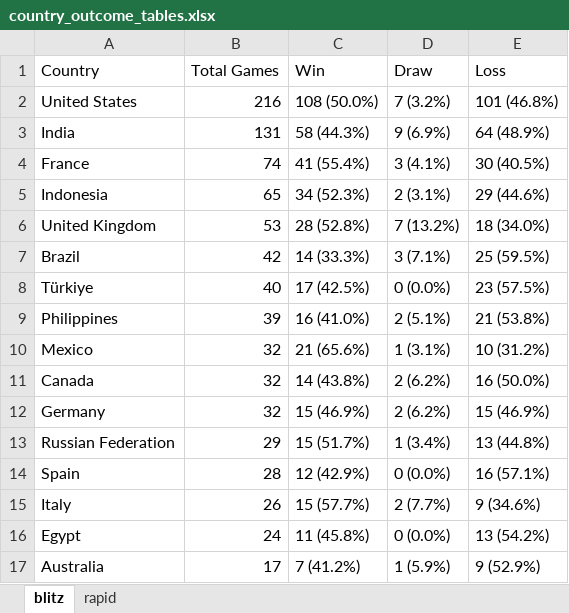
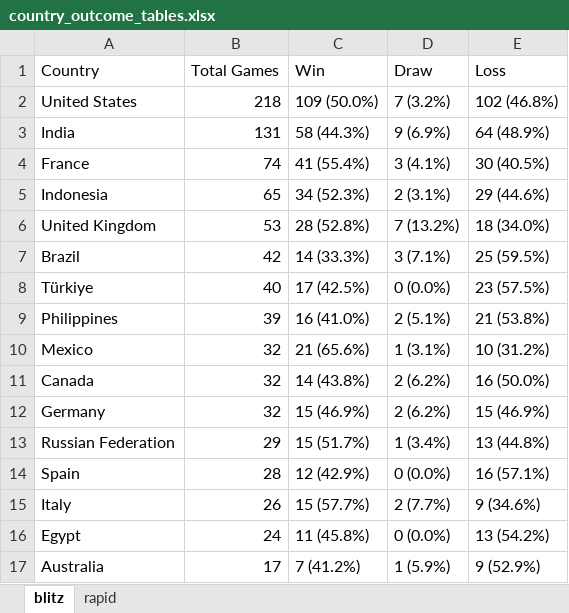
Before and after one commit to mirzaramis/chess_analytics_bot, an Excel workbook: data/country_outcome_tables.xlsx, sheet blitz, drawn as a sheet; values as stored, in another font and other column widths than the file's, no borders; the diff names each change by its address in the sheet, - before the commit and + after, or states it on an @@ line.

```diff
--- a/data/country_outcome_tables.xlsx (sheet blitz)
+++ b/data/country_outcome_tables.xlsx (sheet blitz)
-B2 (Total Games): 216
+B2 (Total Games): 218
-C2 (Win): 108 (50.0%)
+C2 (Win): 109 (50.0%)
-E2 (Loss): 101 (46.8%)
+E2 (Loss): 102 (46.8%)
```
Also changed, not shown: 9 other files.
